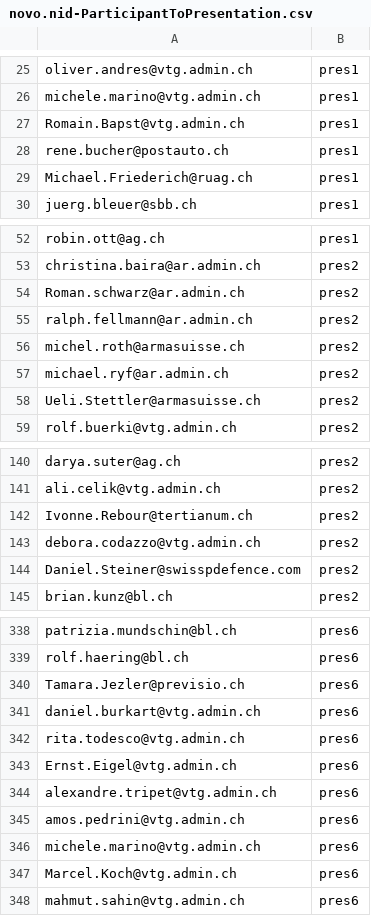
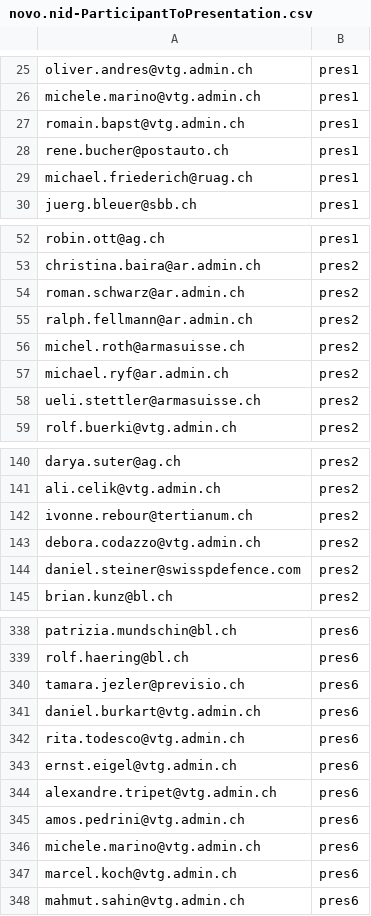
Before and after one commit to schopfej/InnovationDayCAP, a CSV file: db/data/novo.nid-ParticipantToPresentation.csv, drawn as a sheet; only a part is shown, gaps mark what is left out; the diff covers the shown part only.

```diff
--- a/db/data/novo.nid-ParticipantToPresentation.csv
+++ b/db/data/novo.nid-ParticipantToPresentation.csv
@@ -26,5 +26,5 @@ oliver.andres@vtg.admin.ch;pres1
 michele.marino@vtg.admin.ch;pres1
-Romain.Bapst@vtg.admin.ch;pres1
+romain.bapst@vtg.admin.ch;pres1
 rene.bucher@postauto.ch ;pres1
-Michael.Friederich@ruag.ch;pres1
+michael.friederich@ruag.ch;pres1
 juerg.bleuer@sbb.ch;pres1
@@ -53,3 +53,3 @@ robin.ott@ag.ch;pres1
 christina.baira@ar.admin.ch;pres2
-Roman.schwarz@ar.admin.ch;pres2
+roman.schwarz@ar.admin.ch;pres2
 ralph.fellmann@ar.admin.ch;pres2
@@ -57,3 +57,3 @@ michel.roth@armasuisse.ch;pres2
 michael.ryf@ar.admin.ch;pres2
-Ueli.Stettler@armasuisse.ch;pres2
+ueli.stettler@armasuisse.ch;pres2
 rolf.buerki@vtg.admin.ch;pres2
@@ -141,5 +141,5 @@ darya.suter@ag.ch;pres2
 ali.celik@vtg.admin.ch;pres2
-Ivonne.Rebour@tertianum.ch;pres2
+ivonne.rebour@tertianum.ch;pres2
 debora.codazzo@vtg.admin.ch;pres2
-Daniel.Steiner@swisspdefence.com;pres2
+daniel.steiner@swisspdefence.com;pres2
 brian.kunz@bl.ch;pres2
@@ -339,6 +339,6 @@ patrizia.mundschin@bl.ch;pres6
 rolf.haering@bl.ch;pres6
-Tamara.Jezler@previsio.ch;pres6
+tamara.jezler@previsio.ch;pres6
 daniel.burkart@vtg.admin.ch;pres6
 rita.todesco@vtg.admin.ch;pres6
-Ernst.Eigel@vtg.admin.ch;pres6
+ernst.eigel@vtg.admin.ch;pres6
 alexandre.tripet@vtg.admin.ch;pres6
@@ -346,3 +346,3 @@ amos.pedrini@vtg.admin.ch;pres6
 michele.marino@vtg.admin.ch;pres6
-Marcel.Koch@vtg.admin.ch;pres6
+marcel.koch@vtg.admin.ch;pres6
 mahmut.sahin@vtg.admin.ch;pres6
```
Also changed, not shown: 45 edited cells elsewhere in this file, db/data/novo.nid-Participants.csv, db/data/novo.nid-Presentations.csv, 9 other files.
